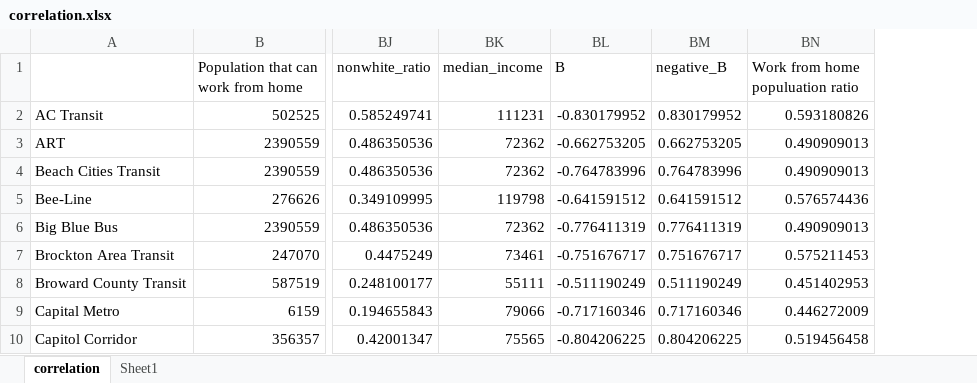
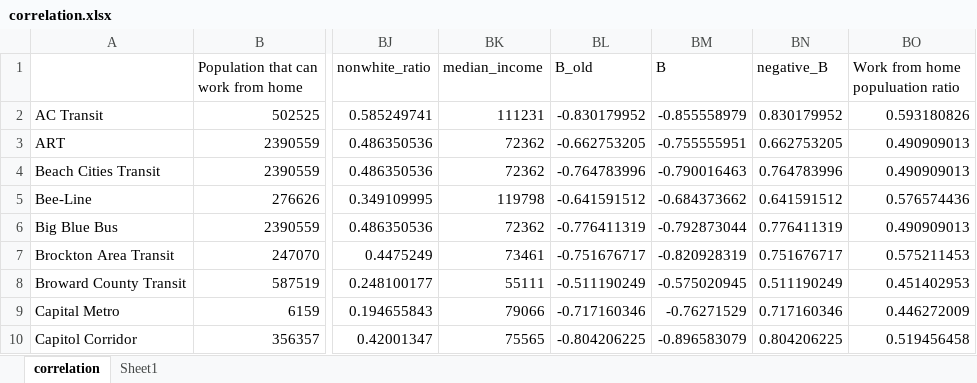
Before and after one commit to luyuliu/COVID-Transit-Demand, an Excel workbook: doc/excels/correlation.xlsx, sheet correlation, drawn as a sheet; only a part is shown, gaps mark what is left out; values as stored, in another font and other column widths than the file's, no borders; charts and pictures not drawn; the diff names each change by its address in the sheet, - before the commit and + after, or states it on an @@ line.

Commit message:
Update latest data and find k's correlation. To-do: find case number's linkage

```diff
--- a/doc/excels/correlation.xlsx (sheet correlation)
+++ b/doc/excels/correlation.xlsx (sheet correlation)
+column BM (B), rows 2-10: -0.855558979 | -0.755555951 | -0.790016463 | -0.684373662 | -0.792873044 | -0.820928319 | -0.575020945 | -0.76271529 | -0.896583079
-BL1: B
+BL1: B_old
```
Also changed, not shown: charts or pictures, 11 other files.
